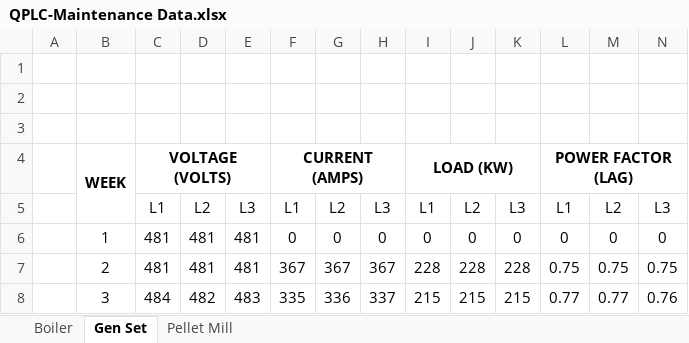
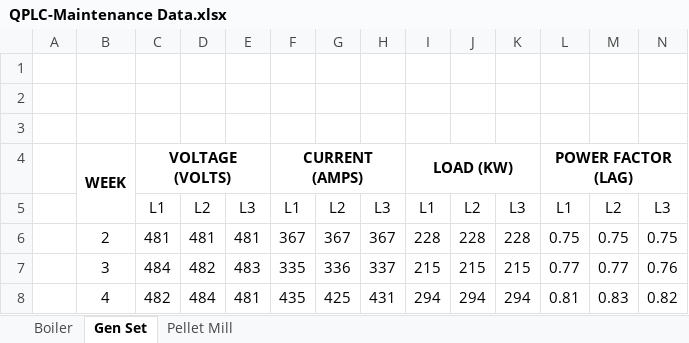
Before and after one commit to sirZz15/qplc_ai_app, an Excel workbook: data/QPLC-Maintenance Data.xlsx, sheet Gen Set, drawn as a sheet; only a part is shown; the shorter side is filled out with more unchanged rows; values as stored, in another font and other column widths than the file's, no borders; rows hold the shown columns only; the diff names each change by its address in the sheet, - before the commit and + after, or states it on an @@ line.

```diff
--- a/data/QPLC-Maintenance Data.xlsx (sheet Gen Set)
+++ b/data/QPLC-Maintenance Data.xlsx (sheet Gen Set)
-row 6:  | 1 | 481 | 481 | 481 | 0 | 0 | 0 | 0 | 0 | 0 | 0 | 0 | 0
```
Also changed, not shown: 3 other files.
